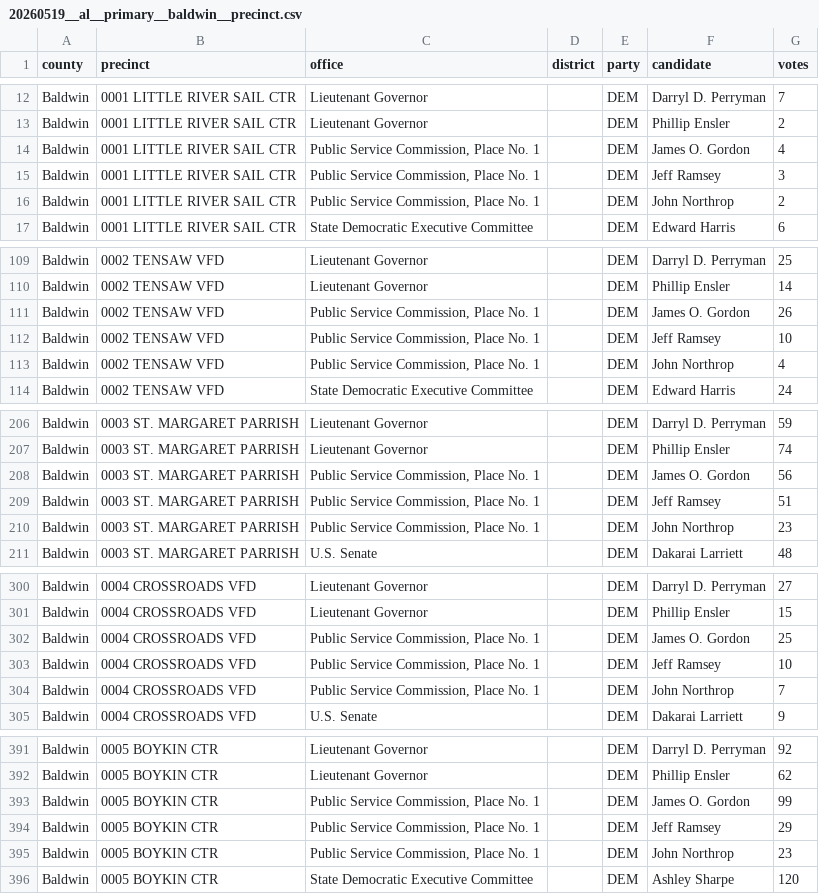
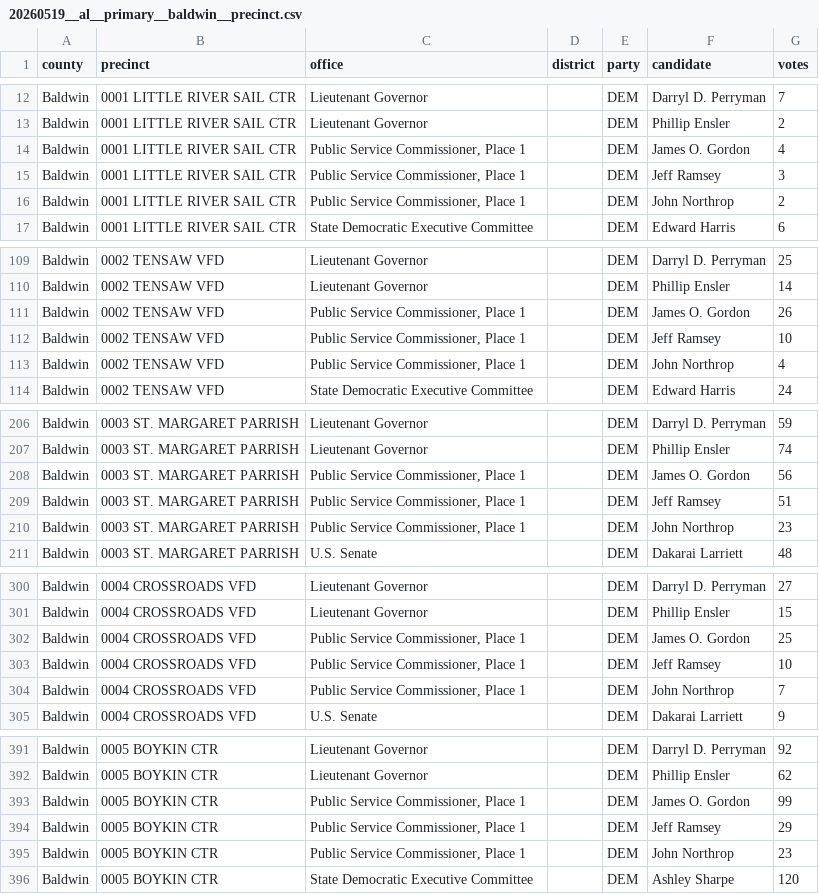
Before and after one commit to openelections/openelections-data-al, a CSV file: 2026/counties/20260519__al__primary__baldwin__precinct.csv, drawn as a sheet; only a part is shown, gaps mark what is left out; the diff covers the shown part only.

```diff
--- a/2026/counties/20260519__al__primary__baldwin__precinct.csv
+++ b/2026/counties/20260519__al__primary__baldwin__precinct.csv
@@ -13,5 +13,5 @@ Baldwin,0001 LITTLE RIVER SAIL CTR,Lieutenant Governor,,DEM,Darryl D. Perryman,7
 Baldwin,0001 LITTLE RIVER SAIL CTR,Lieutenant Governor,,DEM,Phillip Ensler,2
-Baldwin,0001 LITTLE RIVER SAIL CTR,"Public Service Commission, Place No. 1",,DEM,James O. Gordon,4
-Baldwin,0001 LITTLE RIVER SAIL CTR,"Public Service Commission, Place No. 1",,DEM,Jeff Ramsey,3
-Baldwin,0001 LITTLE RIVER SAIL CTR,"Public Service Commission, Place No. 1",,DEM,John Northrop,2
+Baldwin,0001 LITTLE RIVER SAIL CTR,"Public Service Commissioner, Place 1",,DEM,James O. Gordon,4
+Baldwin,0001 LITTLE RIVER SAIL CTR,"Public Service Commissioner, Place 1",,DEM,Jeff Ramsey,3
+Baldwin,0001 LITTLE RIVER SAIL CTR,"Public Service Commissioner, Place 1",,DEM,John Northrop,2
 Baldwin,0001 LITTLE RIVER SAIL CTR,State Democratic Executive Committee,,DEM,Edward Harris,6
@@ -110,5 +110,5 @@ Baldwin,0002 TENSAW VFD,Lieutenant Governor,,DEM,Darryl D. Perryman,25
 Baldwin,0002 TENSAW VFD,Lieutenant Governor,,DEM,Phillip Ensler,14
-Baldwin,0002 TENSAW VFD,"Public Service Commission, Place No. 1",,DEM,James O. Gordon,26
-Baldwin,0002 TENSAW VFD,"Public Service Commission, Place No. 1",,DEM,Jeff Ramsey,10
-Baldwin,0002 TENSAW VFD,"Public Service Commission, Place No. 1",,DEM,John Northrop,4
+Baldwin,0002 TENSAW VFD,"Public Service Commissioner, Place 1",,DEM,James O. Gordon,26
+Baldwin,0002 TENSAW VFD,"Public Service Commissioner, Place 1",,DEM,Jeff Ramsey,10
+Baldwin,0002 TENSAW VFD,"Public Service Commissioner, Place 1",,DEM,John Northrop,4
 Baldwin,0002 TENSAW VFD,State Democratic Executive Committee,,DEM,Edward Harris,24
@@ -207,5 +207,5 @@ Baldwin,0003 ST. MARGARET PARRISH,Lieutenant Governor,,DEM,Darryl D. Perryman,59
 Baldwin,0003 ST. MARGARET PARRISH,Lieutenant Governor,,DEM,Phillip Ensler,74
-Baldwin,0003 ST. MARGARET PARRISH,"Public Service Commission, Place No. 1",,DEM,James O. Gordon,56
-Baldwin,0003 ST. MARGARET PARRISH,"Public Service Commission, Place No. 1",,DEM,Jeff Ramsey,51
-Baldwin,0003 ST. MARGARET PARRISH,"Public Service Commission, Place No. 1",,DEM,John Northrop,23
+Baldwin,0003 ST. MARGARET PARRISH,"Public Service Commissioner, Place 1",,DEM,James O. Gordon,56
+Baldwin,0003 ST. MARGARET PARRISH,"Public Service Commissioner, Place 1",,DEM,Jeff Ramsey,51
+Baldwin,0003 ST. MARGARET PARRISH,"Public Service Commissioner, Place 1",,DEM,John Northrop,23
 Baldwin,0003 ST. MARGARET PARRISH,U.S. Senate,,DEM,Dakarai Larriett,48
@@ -301,5 +301,5 @@ Baldwin,0004 CROSSROADS VFD,Lieutenant Governor,,DEM,Darryl D. Perryman,27
 Baldwin,0004 CROSSROADS VFD,Lieutenant Governor,,DEM,Phillip Ensler,15
-Baldwin,0004 CROSSROADS VFD,"Public Service Commission, Place No. 1",,DEM,James O. Gordon,25
-Baldwin,0004 CROSSROADS VFD,"Public Service Commission, Place No. 1",,DEM,Jeff Ramsey,10
-Baldwin,0004 CROSSROADS VFD,"Public Service Commission, Place No. 1",,DEM,John Northrop,7
+Baldwin,0004 CROSSROADS VFD,"Public Service Commissioner, Place 1",,DEM,James O. Gordon,25
+Baldwin,0004 CROSSROADS VFD,"Public Service Commissioner, Place 1",,DEM,Jeff Ramsey,10
+Baldwin,0004 CROSSROADS VFD,"Public Service Commissioner, Place 1",,DEM,John Northrop,7
 Baldwin,0004 CROSSROADS VFD,U.S. Senate,,DEM,Dakarai Larriett,9
@@ -392,5 +392,5 @@ Baldwin,0005 BOYKIN CTR,Lieutenant Governor,,DEM,Darryl D. Perryman,92
 Baldwin,0005 BOYKIN CTR,Lieutenant Governor,,DEM,Phillip Ensler,62
-Baldwin,0005 BOYKIN CTR,"Public Service Commission, Place No. 1",,DEM,James O. Gordon,99
-Baldwin,0005 BOYKIN CTR,"Public Service Commission, Place No. 1",,DEM,Jeff Ramsey,29
-Baldwin,0005 BOYKIN CTR,"Public Service Commission, Place No. 1",,DEM,John Northrop,23
+Baldwin,0005 BOYKIN CTR,"Public Service Commissioner, Place 1",,DEM,James O. Gordon,99
+Baldwin,0005 BOYKIN CTR,"Public Service Commissioner, Place 1",,DEM,Jeff Ramsey,29
+Baldwin,0005 BOYKIN CTR,"Public Service Commissioner, Place 1",,DEM,John Northrop,23
 Baldwin,0005 BOYKIN CTR,State Democratic Executive Committee,,DEM,Ashley Sharpe,120
```
Also changed, not shown: 180 edited cells elsewhere in this file, 2026/counties/20260519__al__primary__cullman__precinct.csv, 2026/counties/20260519__al__primary__dekalb__precinct.csv, 50 other files.
